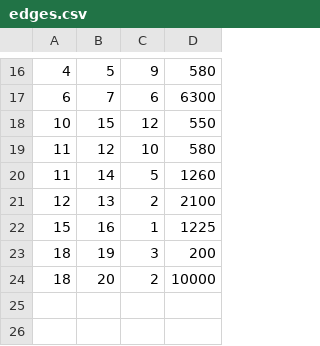
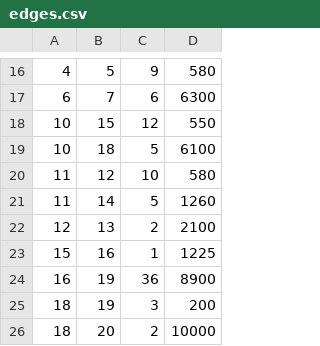
Before and after one commit to EfremJr/CSE-030-Project, a CSV file: programming-project-ex-1/assets/EfremValues/edges.csv, drawn as a sheet; only a part is shown, gaps mark what is left out.

Commit message:
added two new edges

```diff
--- a/programming-project-ex-1/assets/EfremValues/edges.csv
+++ b/programming-project-ex-1/assets/EfremValues/edges.csv
@@ -18,2 +18,3 @@
 10,15,12,550
+10,18,5,6100
 11,12,10,580
@@ -22,2 +23,3 @@
 15,16,1,1225
+16,19,36,8900
 18,19,3,200
```
Also changed, not shown: programming-project-ex-1/assets/edges.csv.
